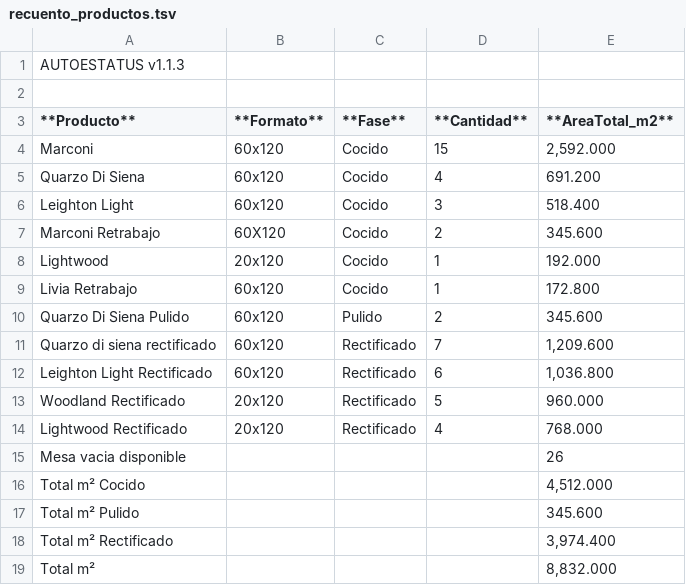
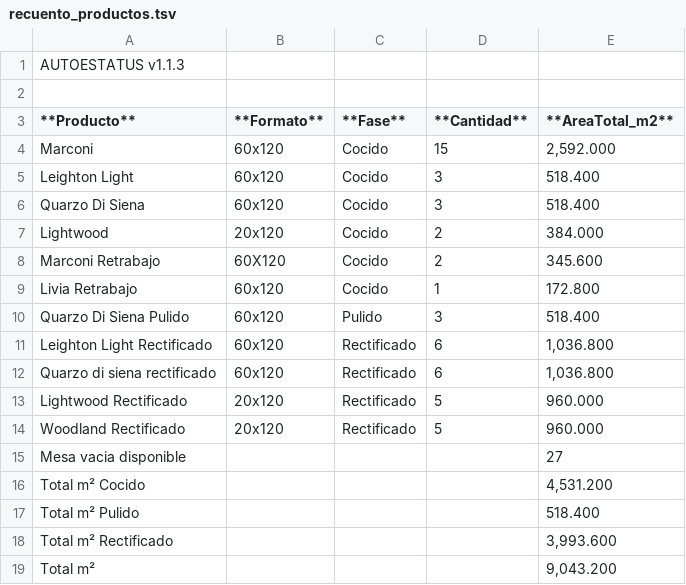
Before and after one commit to Dienicx/AUTOESTATUS, a TSV file: docs/recuento_productos.tsv, drawn as a sheet.

Commit message:
AUTOESTATUS update 2026-04-05 23:46:09

```diff
--- a/docs/recuento_productos.tsv
+++ b/docs/recuento_productos.tsv
@@ -4,16 +4,16 @@
 Marconi	60x120	Cocido	15	2,592.000
-Quarzo Di Siena	60x120	Cocido	4	691.200
 Leighton Light	60x120	Cocido	3	518.400
+Quarzo Di Siena	60x120	Cocido	3	518.400
+Lightwood	20x120	Cocido	2	384.000
 Marconi Retrabajo	60X120	Cocido	2	345.600
-Lightwood	20x120	Cocido	1	192.000
 Livia Retrabajo	60x120	Cocido	1	172.800
-Quarzo Di Siena  Pulido	60x120	Pulido	2	345.600
-Quarzo di siena rectificado	60x120	Rectificado	7	1,209.600
+Quarzo Di Siena  Pulido	60x120	Pulido	3	518.400
 Leighton Light Rectificado	60x120	Rectificado	6	1,036.800
+Quarzo di siena rectificado	60x120	Rectificado	6	1,036.800
+Lightwood Rectificado	20x120	Rectificado	5	960.000
 Woodland Rectificado	20x120	Rectificado	5	960.000
-Lightwood Rectificado	20x120	Rectificado	4	768.000
-Mesa vacia disponible				26
-Total m² Cocido				4,512.000
-Total m² Pulido				345.600
-Total m² Rectificado				3,974.400
-Total m²				8,832.000
+Mesa vacia disponible				27
+Total m² Cocido				4,531.200
+Total m² Pulido				518.400
+Total m² Rectificado				3,993.600
+Total m²				9,043.200
```
